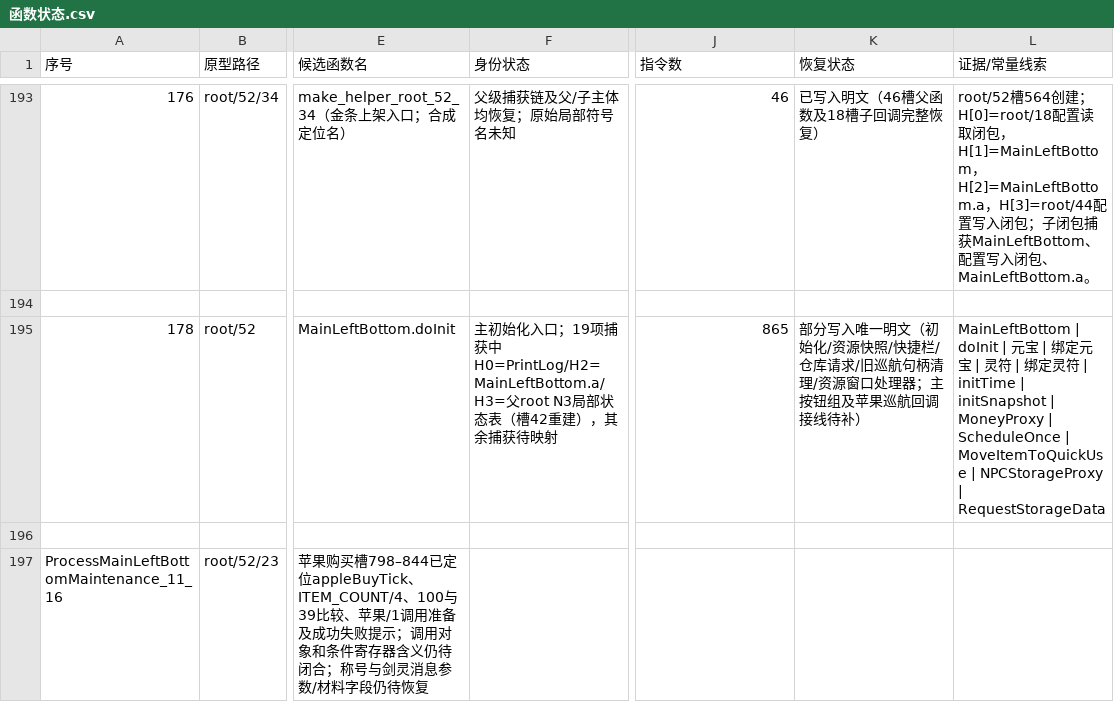
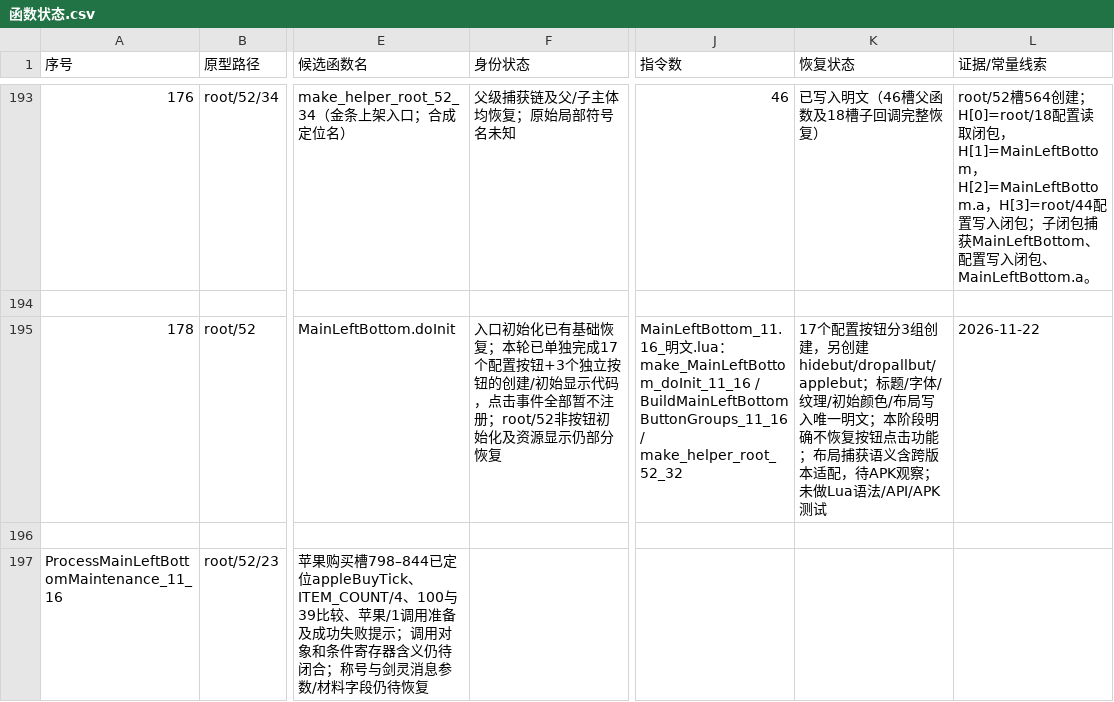
Before and after one commit to panchengdong88888/wjjm, a CSV file: 11.16/函数状态.csv, drawn as a sheet; only a part is shown, gaps mark what is left out; the diff names each change by its address in the sheet, - before the commit and + after, or states it on an @@ line.

Commit message:
更新11.16 root52入口UI按钮显示状态

```diff
--- a/11.16/函数状态.csv
+++ b/11.16/函数状态.csv
-F195 (身份状态): 主初始化入口；19项捕获中H0=PrintLog/H2=MainLeftBottom.a/H3=父root N3局部状态表（槽42重建），其余捕获待映射
+F195 (身份状态): 入口初始化已有基础恢复；本轮已单独完成17个配置按钮+3个独立按钮的创建/初始显示代码，点击事件全部暂不注册；root/52非按钮初始化及资源显示仍部分恢复
-J195 (指令数): 865
+J195 (指令数): MainLeftBottom_11.16_明文.lua：make_MainLeftBottom_doInit_11_16 / BuildMainLeftBottomButtonGroups_11_16 / make_helper_root_52_32
-K195 (恢复状态): 部分写入唯一明文（初始化/资源快照/快捷栏/仓库请求/旧巡航句柄清理/资源窗口处理器；主按钮组及苹果巡航回调接线待补）
+K195 (恢复状态): 17个配置按钮分3组创建，另创建hidebut/dropallbut/applebut；标题/字体/纹理/初始颜色/布局写入唯一明文；本阶段明确不恢复按钮点击功能；布局捕获语义含跨版本适配，待APK观察；未做Lua语法/API/APK测试
-L195 (证据/常量线索): MainLeftBottom | doInit | 元宝 | 绑定元宝 | 灵符 | 绑定灵符 | initTime | initSnapshot | MoneyProxy | ScheduleOnce | MoveItemToQuickUse | NPCStorageProxy | RequestStorageData
+L195 (证据/常量线索): 2026-11-22
```
